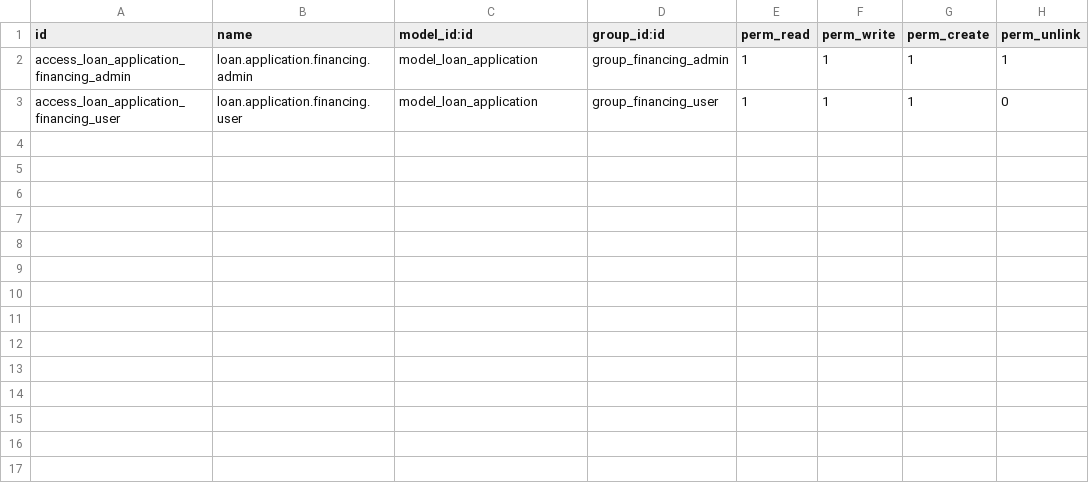
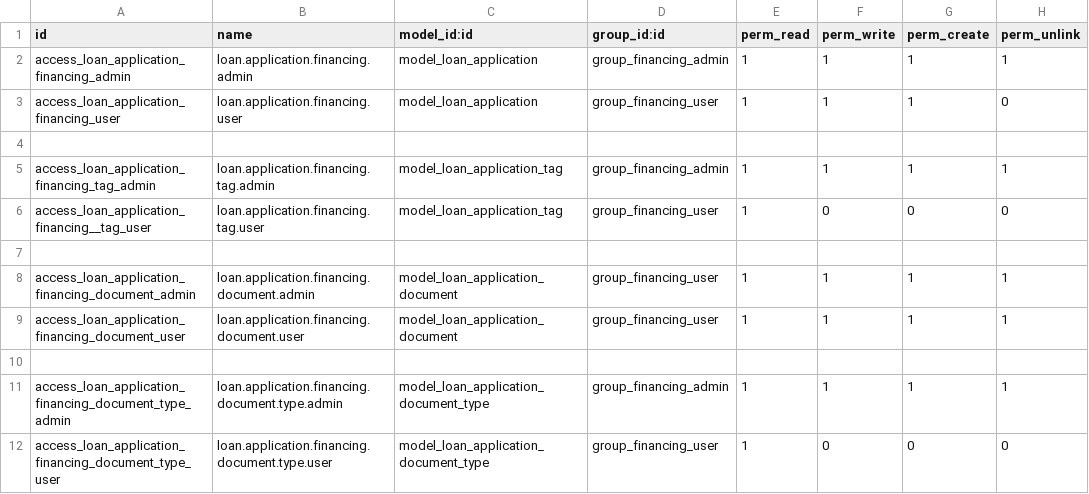
Before and after one commit to JGJ-GWCG/custom_addons, a CSV file: motorcycle_financing/security/ir.model.access.csv, drawn as a sheet; the diff names each change by its address in the sheet, - before the commit and + after, or states it on an @@ line.

Commit message:
Se crearon 3 modelos nuevos

```diff
--- a/motorcycle_financing/security/ir.model.access.csv
+++ b/motorcycle_financing/security/ir.model.access.csv
+row 4: (empty)
+row 5: access_loan_application_financing_tag_admin | loan.application.financing.tag.admin | model_loan_application_tag | group_financing_admin | 1 | 1 | 1 | 1
+row 6: access_loan_application_financing__tag_user | loan.application.financing.tag.user | model_loan_application_tag | group_financing_user | 1 | 0 | 0 | 0
+row 7: (empty)
+row 8: access_loan_application_financing_document_admin | loan.application.financing.document.admin | model_loan_application_document | group_financing_user | 1 | 1 | 1 | 1
+row 9: access_loan_application_financing_document_user | loan.application.financing.document.user | model_loan_application_document | group_financing_user | 1 | 1 | 1 | 1
+row 10: (empty)
+row 11: access_loan_application_financing_document_type_admin | loan.application.financing.document.type.admin | model_loan_application_document_type | group_financing_admin | 1 | 1 | 1 | 1
+row 12: access_loan_application_financing_document_type_user | loan.application.financing.document.type.user | model_loan_application_document_type | group_financing_user | 1 | 0 | 0 | 0
```
Also changed, not shown: 10 other files.
